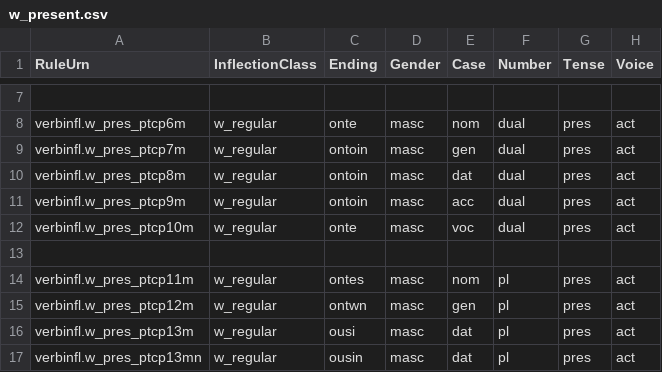
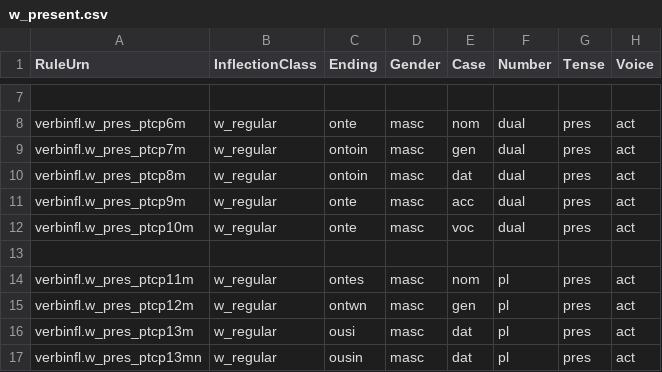
Before and after one commit to neelsmith/greeklang, a CSV file: morphology/sampledata/smyth/rules-csv/participles/w_present.csv, drawn as a sheet; only a part is shown, gaps mark what is left out.

```diff
--- a/morphology/sampledata/smyth/rules-csv/participles/w_present.csv
+++ b/morphology/sampledata/smyth/rules-csv/participles/w_present.csv
@@ -10,3 +10,3 @@ verbinfl.w_pres_ptcp7m,w_regular,ontoin,masc,gen,dual,pres,act
 verbinfl.w_pres_ptcp8m,w_regular,ontoin,masc,dat,dual,pres,act
-verbinfl.w_pres_ptcp9m,w_regular,ontoin,masc,acc,dual,pres,act
+verbinfl.w_pres_ptcp9m,w_regular,onte,masc,acc,dual,pres,act
 verbinfl.w_pres_ptcp10m,w_regular,onte,masc,voc,dual,pres,act
```
Also changed, not shown: morphology/unit_tests_data/smyth/smyth305/smyth305-luo.csv.
